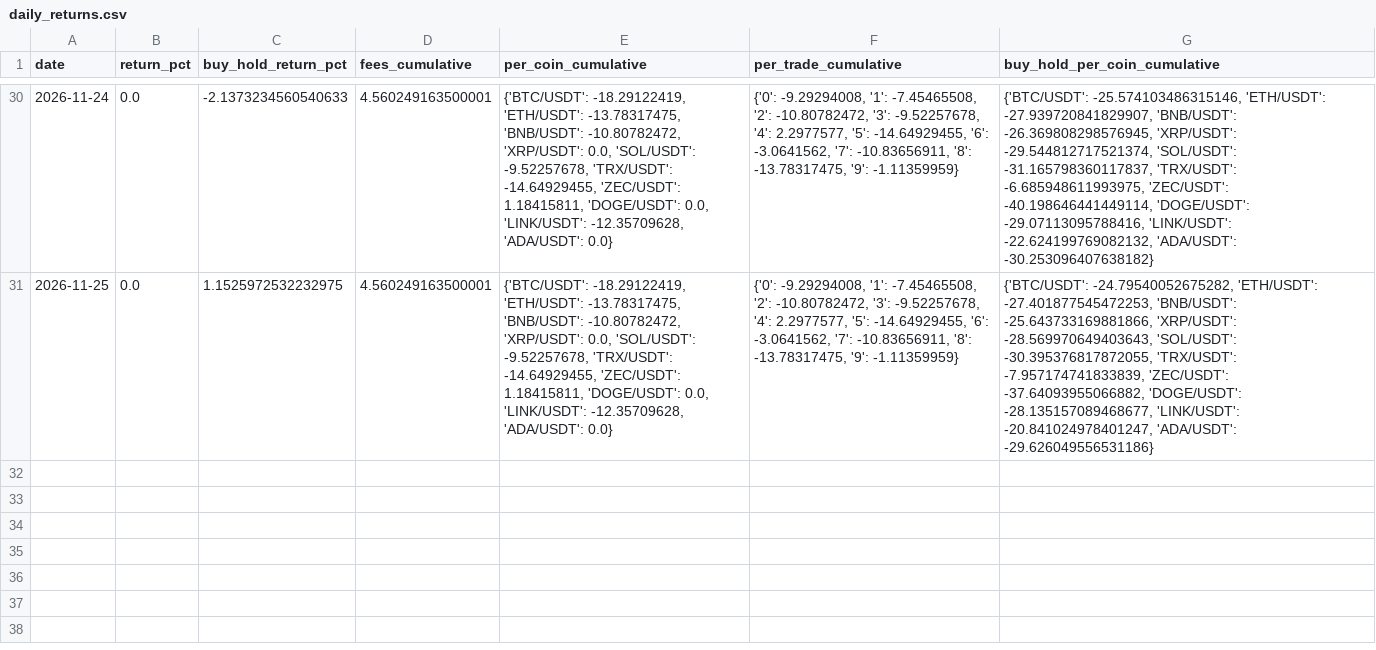
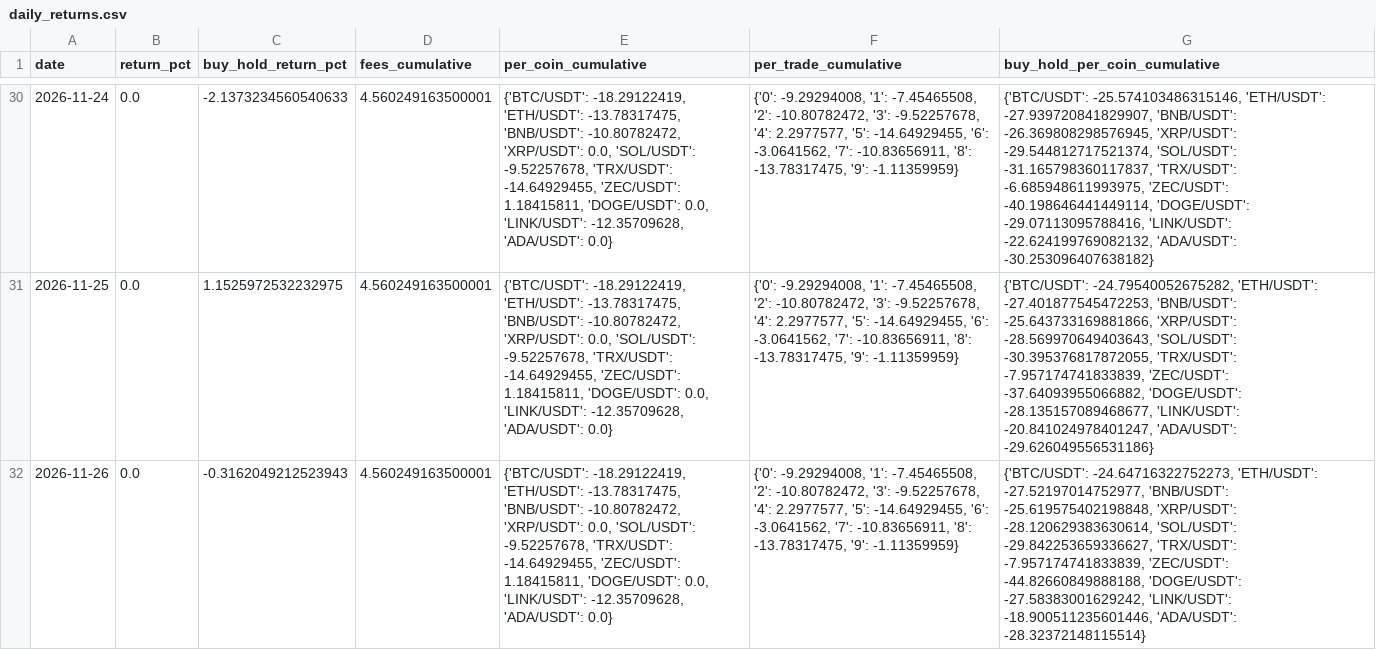
Before and after one commit to SametAlici/ai-crypto-trader-paper, a CSV file: results/r6/daily_returns.csv, drawn as a sheet; only a part is shown, gaps mark what is left out; the diff names each change by its address in the sheet, - before the commit and + after, or states it on an @@ line.

```diff
--- a/results/r6/daily_returns.csv
+++ b/results/r6/daily_returns.csv
+row 32: 2026-11-26 | 0.0 | -0.3162049212523943 | 4.560249163500001 | {'BTC/USDT': -18.29122419, 'ETH/USDT': -13.78317475, 'BNB/USDT': -10.80782472, 'XRP/USDT': 0.0, 'SOL/USDT': -9.52257678, 'TRX/USDT': -14.64929455, 'ZEC/USDT': 1.18415811, 'DOGE/USDT': 0.0, 'LINK/USDT': -12.35709628, 'ADA/USDT': 0.0} | {'0': -9.29294008, '1': -7.45465508, '2': -10.80782472, '3': -9.52257678, '4': 2.2977577, '5': -14.64929455, '6': -3.0641562, '7': -10.83656911, '8': -13.78317475, '9': -1.11359959} | {'BTC/USDT': -24.64716322752273, 'ETH/USDT': -27.52197014752977, 'BNB/USDT': -25.619575402198848, 'XRP/USDT': -28.120629383630614, 'SOL/USDT': -29.842253659336627, 'TRX/USDT': -7.957174741833839, 'ZEC/USDT': -44.82660849888188, 'DOGE/USDT': -27.58383001629242, 'LINK/USDT': -18.900511235601446, 'ADA/USDT': -28.32372148115514}
```
Also changed, not shown: results/r1/daily_returns.csv, results/r1/equity.csv, 14 other files.
